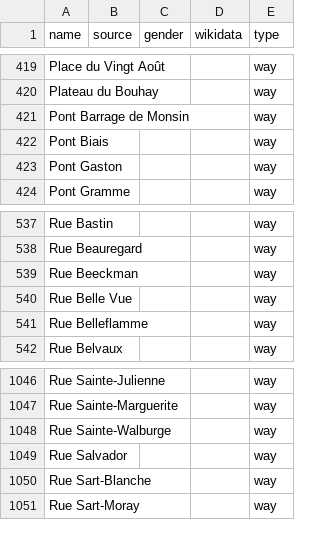
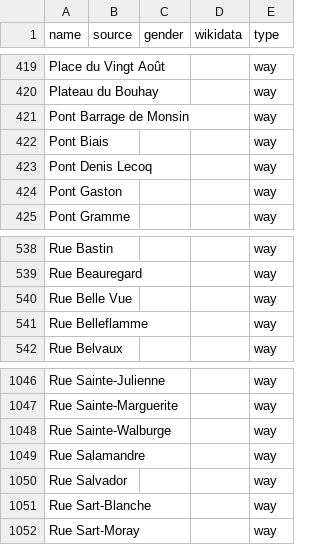
Before and after one commit to EqualStreetNames/equalstreetnames-liege, a CSV file: data/other.csv, drawn as a sheet; only a part is shown, gaps mark what is left out; removed rows and columns are numbered as before the commit, all else as after; the diff names each change by its address in the sheet, - before the commit and + after, or states it on an @@ line.

```diff
--- a/data/other.csv
+++ b/data/other.csv
+row 423: Pont Denis Lecoq |  |  |  | way
-row 539: Rue Beeckman |  |  |  | way
+row 1049: Rue Salamandre |  |  |  | way
```
Also changed, not shown: data/gender.csv, 3 other files.
